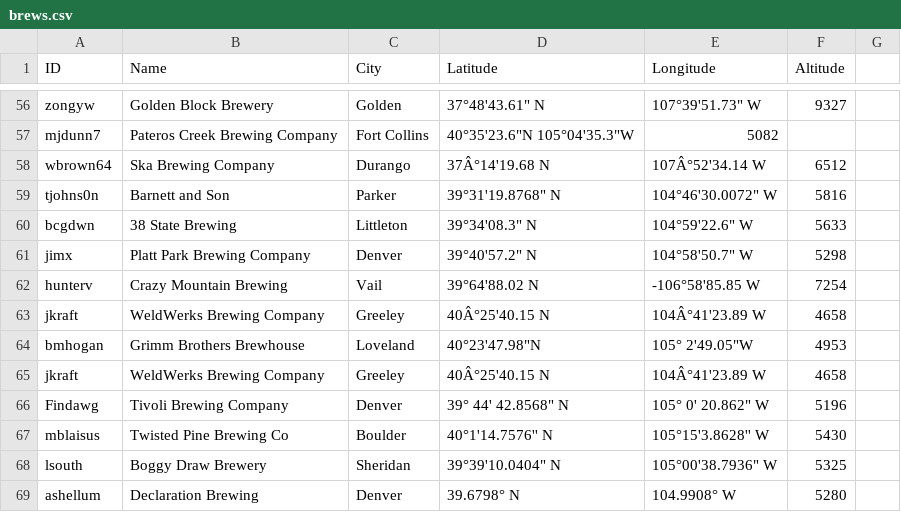
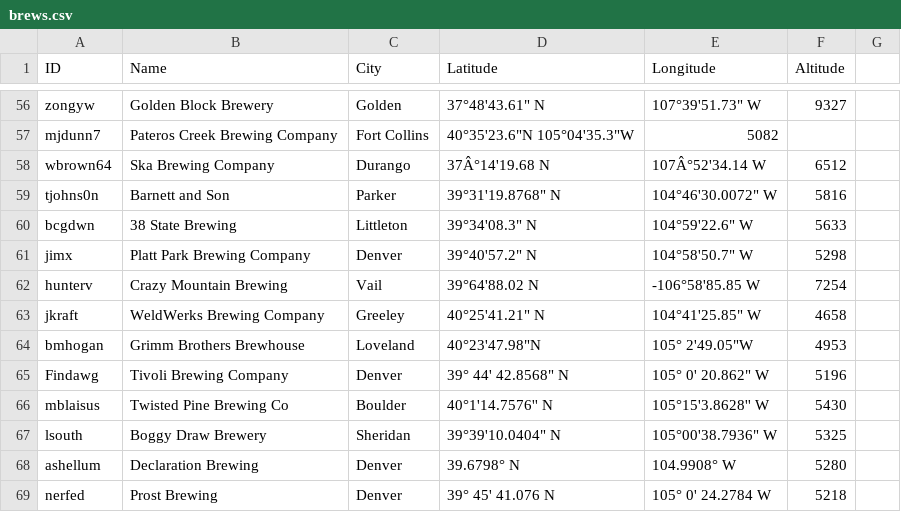
Before and after one commit to csu2017sp314/class, a CSV file: brews.csv, drawn as a sheet; only a part is shown, gaps mark what is left out; the shorter side is filled out with more unchanged rows.

Commit message:
Fixed WeldWerks
addresses issue #195

```diff
--- a/brews.csv
+++ b/brews.csv
@@ -62,5 +62,4 @@ jimx,Platt Park Brewing Company,Denver,39°40'57.2" N,104°58'50.7" W,5298
 hunterv, Crazy Mountain Brewing, Vail, 39°64'88.02 N,  -106°58'85.85 W,7254
-jkraft, WeldWerks Brewing Company, Greeley, 40Â°25'40.15 N, 104Â°41'23.89 W,4658
+jkraft,WeldWerks Brewing Company,Greeley,40°25'41.21" N,104°41'25.85" W,4658
 bmhogan, Grimm Brothers Brewhouse, Loveland,"  40°23'47.98""N"," 105° 2'49.05""W",4953
-jkraft, WeldWerks Brewing Company, Greeley, 40Â°25'40.15 N, 104Â°41'23.89 W,4658
 Findawg, Tivoli Brewing Company, Denver," 39° 44' 42.8568"" N"," 105° 0' 20.862"" W",5196
```
